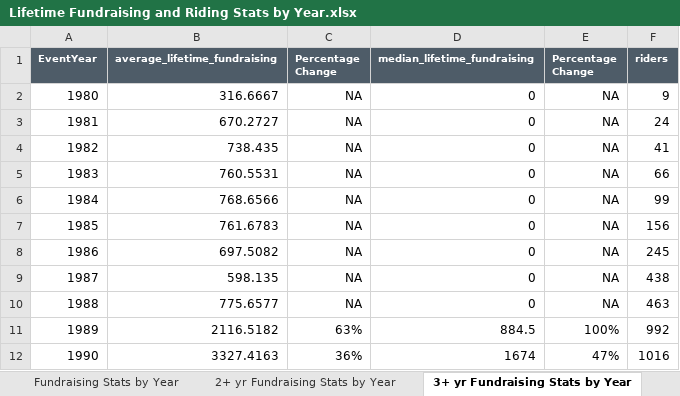
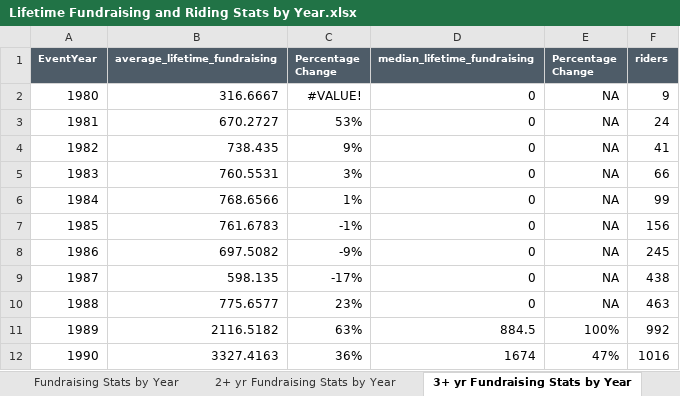
Before and after one commit to jrodriguez25/PMC, an Excel workbook: Fundraising Trends/Lifetime Fundraising and Riding Stats by Year.xlsx, sheet 3+ yr Fundraising Stats by Year, drawn as a sheet; only a part is shown; values as stored, in another font and other column widths than the file's, no borders; conditional formats not drawn; the diff names each change by its address in the sheet, - before the commit and + after, or states it on an @@ line.

```diff
--- a/Fundraising Trends/Lifetime Fundraising and Riding Stats by Year.xlsx (sheet 3+ yr Fundraising Stats by Year)
+++ b/Fundraising Trends/Lifetime Fundraising and Riding Stats by Year.xlsx (sheet 3+ yr Fundraising Stats by Year)
-C2 (Percentage Change): NA
+C2 (Percentage Change): #VALUE!
-C3 (Percentage Change): NA
+C3 (Percentage Change): 53%
-C4 (Percentage Change): NA
+C4 (Percentage Change): 9%
-C5 (Percentage Change): NA
+C5 (Percentage Change): 3%
-C6 (Percentage Change): NA
+C6 (Percentage Change): 1%
-C7 (Percentage Change): NA
+C7 (Percentage Change): -1%
-C8 (Percentage Change): NA
+C8 (Percentage Change): -9%
-C9 (Percentage Change): NA
+C9 (Percentage Change): -17%
-C10 (Percentage Change): NA
+C10 (Percentage Change): 23%
```
Also changed, not shown: sheet Riding Stats by Year, 6 other files.
